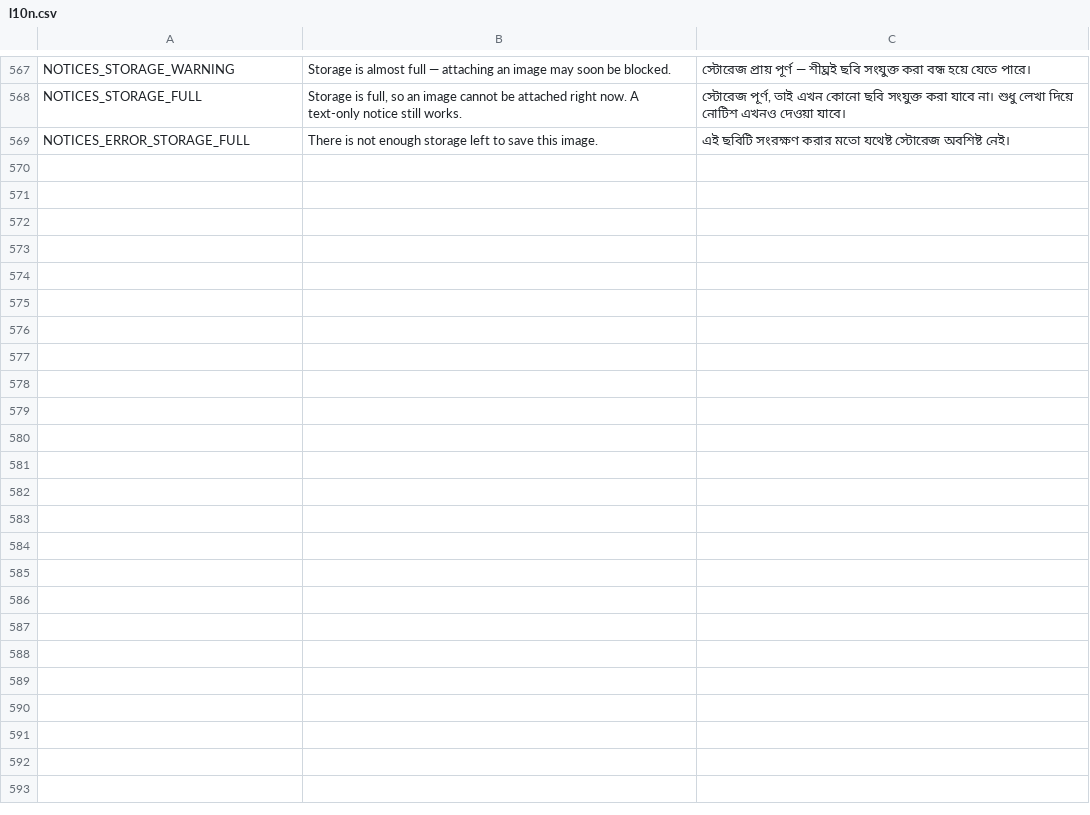
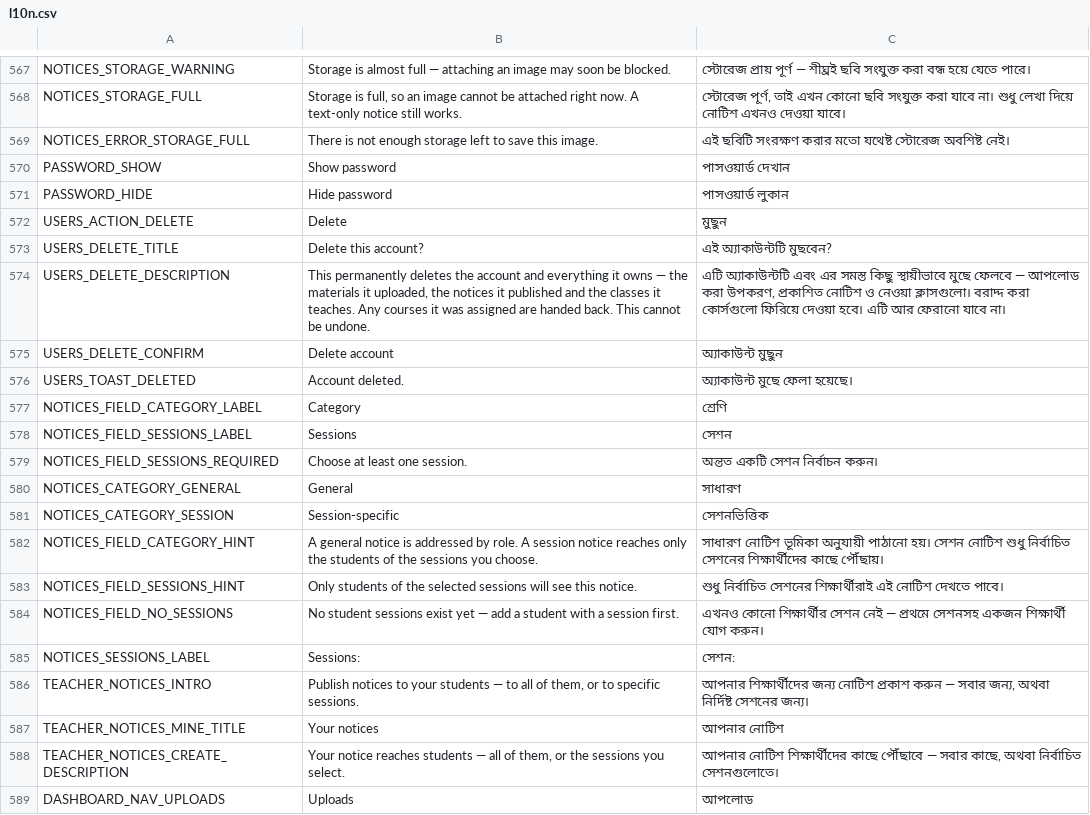
Before and after one commit to ImtiazAkib/academic-workflow-synchronization-system, a CSV file: l10n/l10n.csv, drawn as a sheet; only a part is shown, gaps mark what is left out; the diff covers the shown part only; the diff names each change by its address in the sheet, - before the commit and + after, or states it on an @@ line.

```diff
--- a/l10n/l10n.csv
+++ b/l10n/l10n.csv
+row 570: PASSWORD_SHOW | Show password | পাসওয়ার্ড দেখান
+row 571: PASSWORD_HIDE | Hide password | পাসওয়ার্ড লুকান
+row 572: USERS_ACTION_DELETE | Delete | মুছুন
+row 573: USERS_DELETE_TITLE | Delete this account? | এই অ্যাকাউন্টটি মুছবেন?
+row 574: USERS_DELETE_DESCRIPTION | This permanently deletes the account and everything it owns — the materials it uploaded, the notices it published and the classes it teaches. Any courses it was assigned are handed back. This cannot be undone. | এটি অ্যাকাউন্টটি এবং এর সমস্ত কিছু স্থায়ীভাবে মুছে ফেলবে — আপলোড করা উপকরণ, প্রকাশিত নোটিশ ও নেওয়া ক্লাসগুলো। বরাদ্দ করা কোর্সগুলো ফিরিয়ে দেওয়া হবে। এটি আর ফেরানো যাবে না।
+row 575: USERS_DELETE_CONFIRM | Delete account | অ্যাকাউন্ট মুছুন
+row 576: USERS_TOAST_DELETED | Account deleted. | অ্যাকাউন্ট মুছে ফেলা হয়েছে।
+row 577: NOTICES_FIELD_CATEGORY_LABEL | Category | শ্রেণি
+row 578: NOTICES_FIELD_SESSIONS_LABEL | Sessions | সেশন
+row 579: NOTICES_FIELD_SESSIONS_REQUIRED | Choose at least one session. | অন্তত একটি সেশন নির্বাচন করুন।
+row 580: NOTICES_CATEGORY_GENERAL | General | সাধারণ
+row 581: NOTICES_CATEGORY_SESSION | Session-specific | সেশনভিত্তিক
+row 582: NOTICES_FIELD_CATEGORY_HINT | A general notice is addressed by role. A session notice reaches only the students of the sessions you choose. | সাধারণ নোটিশ ভূমিকা অনুযায়ী পাঠানো হয়। সেশন নোটিশ শুধু নির্বাচিত সেশনের শিক্ষার্থীদের কাছে পৌঁছায়।
+row 583: NOTICES_FIELD_SESSIONS_HINT | Only students of the selected sessions will see this notice. | শুধু নির্বাচিত সেশনের শিক্ষার্থীরাই এই নোটিশ দেখতে পাবে।
+row 584: NOTICES_FIELD_NO_SESSIONS | No student sessions exist yet — add a student with a session first. | এখনও কোনো শিক্ষার্থীর সেশন নেই — প্রথমে সেশনসহ একজন শিক্ষার্থী যোগ করুন।
+row 585: NOTICES_SESSIONS_LABEL | Sessions: | সেশন:
+row 586: TEACHER_NOTICES_INTRO | Publish notices to your students — to all of them, or to specific sessions. | আপনার শিক্ষার্থীদের জন্য নোটিশ প্রকাশ করুন — সবার জন্য, অথবা নির্দিষ্ট সেশনের জন্য।
+row 587: TEACHER_NOTICES_MINE_TITLE | Your notices | আপনার নোটিশ
+row 588: TEACHER_NOTICES_CREATE_DESCRIPTION | Your notice reaches students — all of them, or the sessions you select. | আপনার নোটিশ শিক্ষার্থীদের কাছে পৌঁছাবে — সবার কাছে, অথবা নির্বাচিত সেশনগুলোতে।
+row 589: DASHBOARD_NAV_UPLOADS | Uploads | আপলোড
```
Also changed, not shown: 17 added rows elsewhere in this file, 12 other files.
